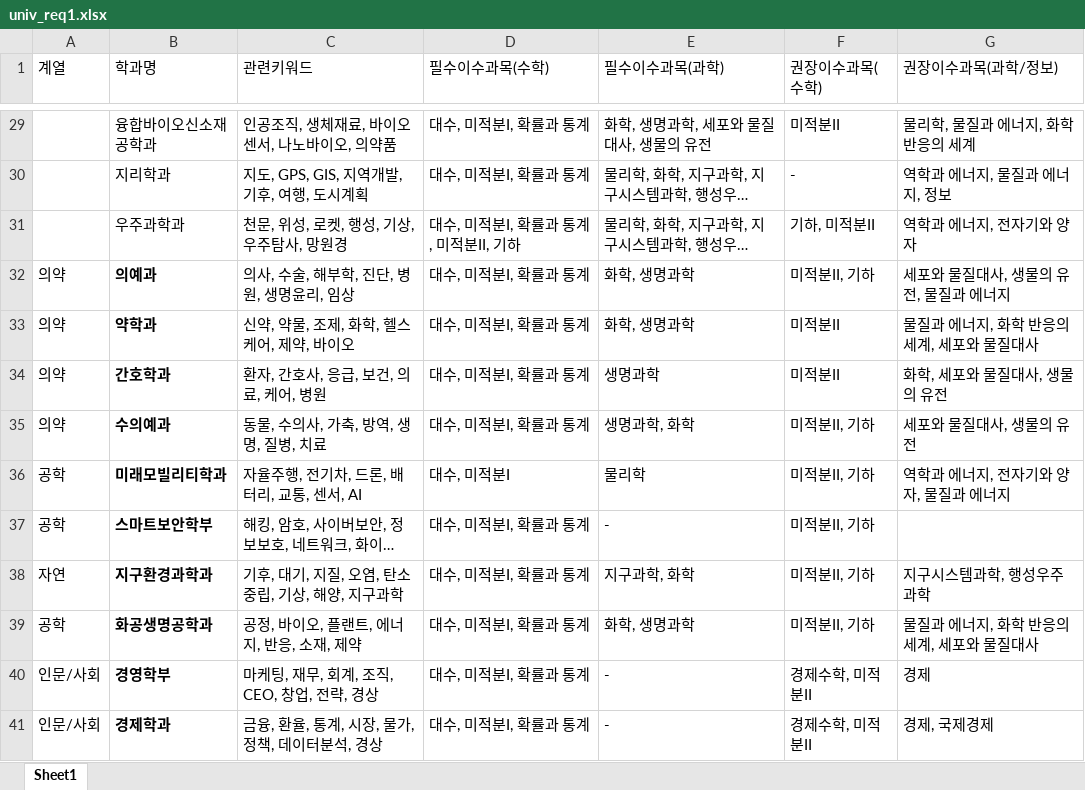
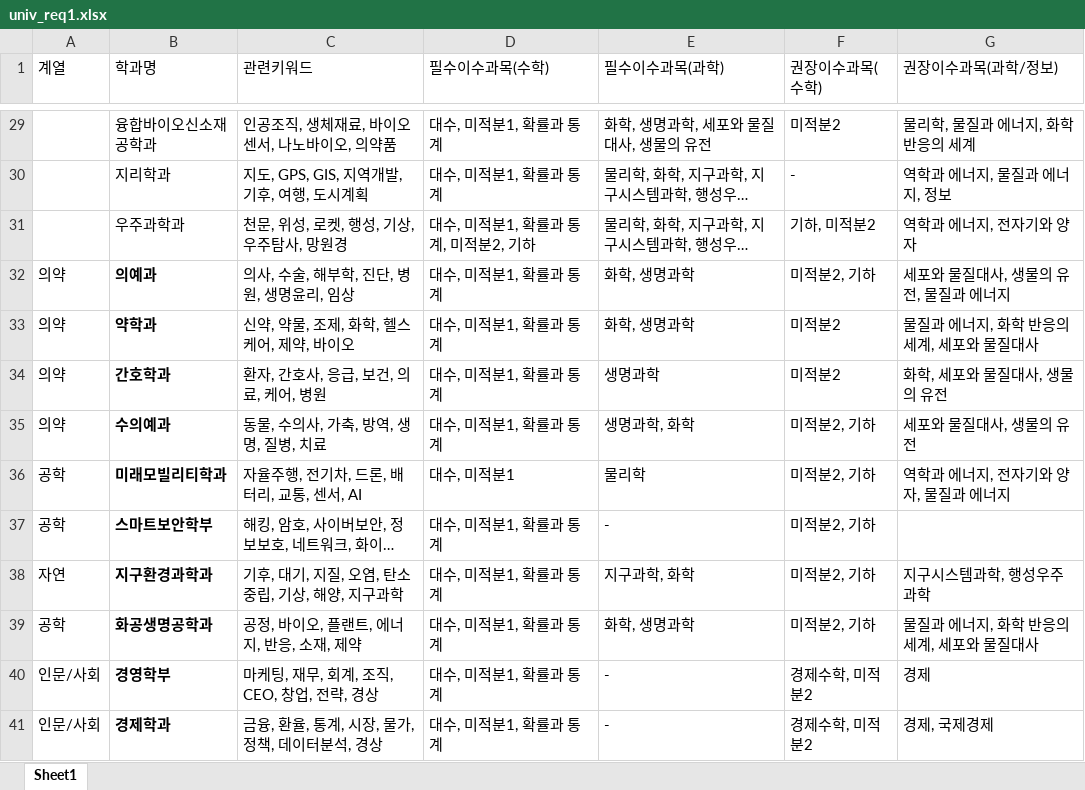
Before and after one commit to gloomy-dubu/subject-recommender, an Excel workbook: univ_req1.xlsx, sheet Sheet1, drawn as a sheet; only a part is shown, gaps mark what is left out; long unchanged cells end in …; values as stored, in another font and other column widths than the file's, no borders; the diff covers the shown part only; the diff names each change by its address in the sheet, - before the commit and + after, or states it on an @@ line.

```diff
--- a/univ_req1.xlsx (sheet Sheet1)
+++ b/univ_req1.xlsx (sheet Sheet1)
-D29:D30 (필수이수과목(수학)): 대수, 미적분I, 확률과 통계
+D29:D30 (필수이수과목(수학)): 대수, 미적분1, 확률과 통계
-F29 (권장이수과목(수학)): 미적분II
+F29 (권장이수과목(수학)): 미적분2
-D31 (필수이수과목(수학)): 대수, 미적분I, 확률과 통계, 미적분II, 기하
+D31 (필수이수과목(수학)): 대수, 미적분1, 확률과 통계, 미적분2, 기하
-F31 (권장이수과목(수학)): 기하, 미적분II
+F31 (권장이수과목(수학)): 기하, 미적분2
-D32:D35 (필수이수과목(수학)): 대수, 미적분I, 확률과 통계
+D32:D35 (필수이수과목(수학)): 대수, 미적분1, 확률과 통계
-F32 (권장이수과목(수학)): 미적분II, 기하
+F32 (권장이수과목(수학)): 미적분2, 기하
-F33:F34 (권장이수과목(수학)): 미적분II
+F33:F34 (권장이수과목(수학)): 미적분2
-F35:F39 (권장이수과목(수학)): 미적분II, 기하
+F35:F39 (권장이수과목(수학)): 미적분2, 기하
-D36 (필수이수과목(수학)): 대수, 미적분I
+D36 (필수이수과목(수학)): 대수, 미적분1
-D37:D41 (필수이수과목(수학)): 대수, 미적분I, 확률과 통계
+D37:D41 (필수이수과목(수학)): 대수, 미적분1, 확률과 통계
-F40:F41 (권장이수과목(수학)): 경제수학, 미적분II
+F40:F41 (권장이수과목(수학)): 경제수학, 미적분2
```
Also changed, not shown: 34 edited cells elsewhere in this sheet.
